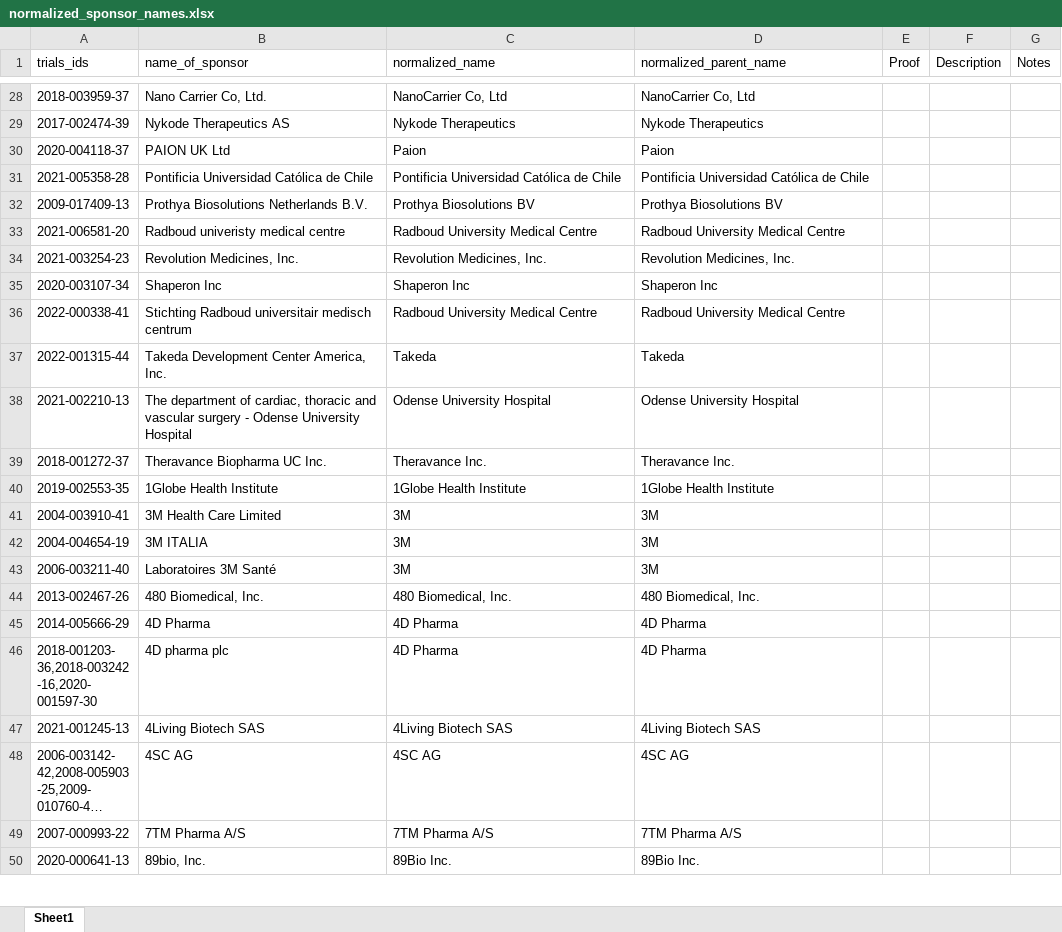
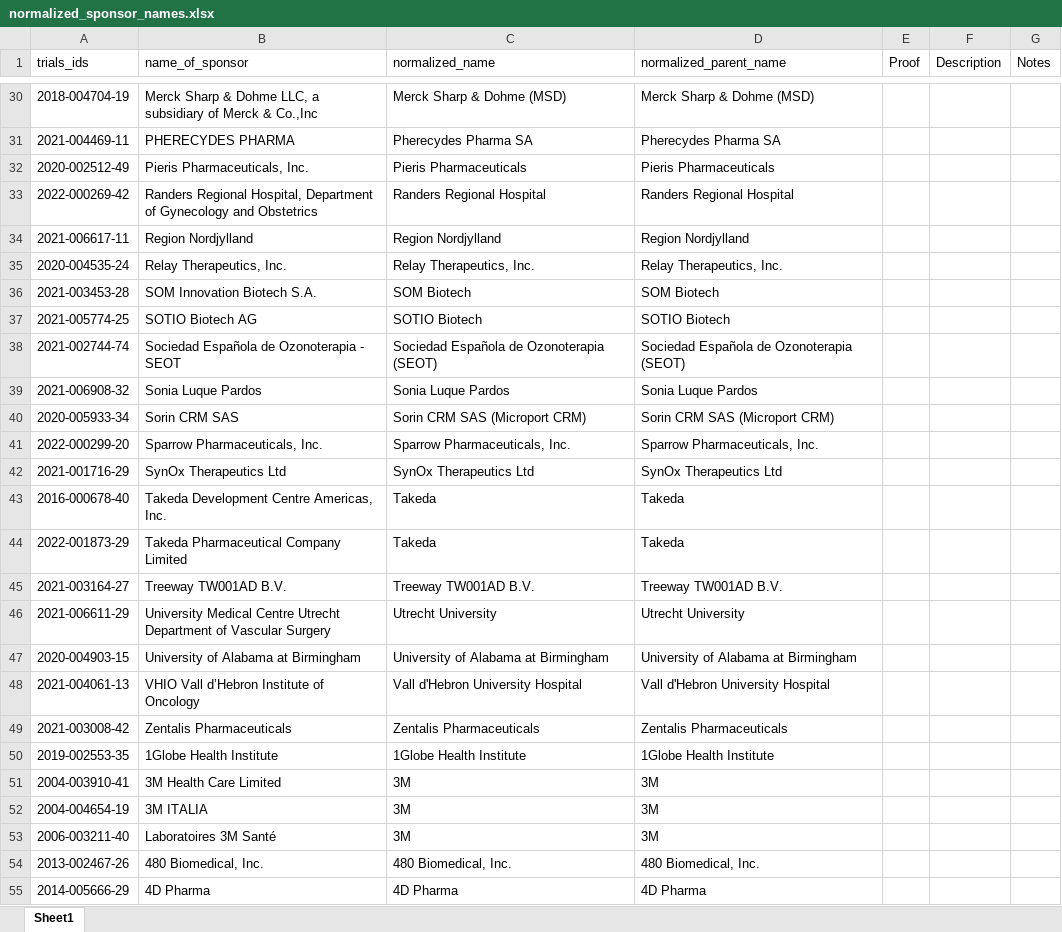
Before and after one commit to ebmdatalab/euctr-tracker-data, an Excel workbook: normalized_sponsor_names.xlsx, sheet Sheet1, drawn as a sheet; only a part is shown, gaps mark what is left out; the shorter side is filled out with more unchanged rows; long unchanged cells end in …; values as stored, in another font and other column widths than the file's, no borders; addresses are those after the commit; the diff covers the shown part only; the diff names each change by its address in the sheet, - before the commit and + after, or states it on an @@ line.

Commit message:
July 22 norm
new trials for July 2022

```diff
--- a/normalized_sponsor_names.xlsx (sheet Sheet1)
+++ b/normalized_sponsor_names.xlsx (sheet Sheet1)
@@ row 28 moved to row 8377: 2018-003959-37 @@
@@ row 29 moved to row 8838: 2017-002474-39 @@
@@ row 30 moved to row 9227: 2020-004118-37 @@
@@ row 31 moved to row 9700: 2021-005358-28 @@
@@ row 32 moved to row 9792: 2009-017409-13 @@
@@ row 33 moved to row 9935: 2021-006581-20 @@
@@ row 34 moved to row 10129: 2021-003254-23 @@
@@ row 35 moved to row 10759: 2020-003107-34 @@
@@ row 36 moved to row 9941: 2022-000338-41 @@
+row 30: 2018-004704-19 | Merck Sharp & Dohme LLC, a subsidiary of Merck & Co.,Inc | Merck Sharp & Dohme (MSD) | Merck Sharp & Dohme (MSD)
+row 31: 2021-004469-11 | PHERECYDES PHARMA | Pherecydes Pharma SA | Pherecydes Pharma SA
+row 32: 2020-002512-49 | Pieris Pharmaceuticals, Inc. | Pieris Pharmaceuticals | Pieris Pharmaceuticals
+row 33: 2022-000269-42 | Randers Regional Hospital, Department of Gynecology and Obstetrics | Randers Regional Hospital | Randers Regional Hospital
+row 34: 2021-006617-11 | Region Nordjylland | Region Nordjylland | Region Nordjylland
+row 35: 2020-004535-24 | Relay Therapeutics, Inc. | Relay Therapeutics, Inc. | Relay Therapeutics, Inc.
+row 36: 2021-003453-28 | SOM Innovation Biotech S.A. | SOM Biotech | SOM Biotech
+row 37: 2021-005774-25 | SOTIO Biotech AG | SOTIO Biotech | SOTIO Biotech
+row 38: 2021-002744-74 | Sociedad Española de Ozonoterapia - SEOT | Sociedad Española de Ozonoterapia (SEOT) | Sociedad Española de Ozonoterapia (SEOT)
+row 39: 2021-006908-32 | Sonia Luque Pardos | Sonia Luque Pardos | Sonia Luque Pardos
+row 40: 2020-005933-34 | Sorin CRM SAS | Sorin CRM SAS (Microport CRM) | Sorin CRM SAS (Microport CRM)
+row 41: 2022-000299-20 | Sparrow Pharmaceuticals, Inc. | Sparrow Pharmaceuticals, Inc. | Sparrow Pharmaceuticals, Inc.
+row 42: 2021-001716-29 | SynOx Therapeutics Ltd | SynOx Therapeutics Ltd | SynOx Therapeutics Ltd
-A43 (trials_ids): 2022-001315-44
+A43 (trials_ids): 2016-000678-40
-B43 (name_of_sponsor): Takeda Development Center America, Inc.
+B43 (name_of_sponsor): Takeda Development Centre Americas, Inc.
@@ row 38 moved to row 8921: 2021-002210-13 @@
@@ row 39 moved to row 11625: 2018-001272-37 @@
+row 44: 2022-001873-29 | Takeda Pharmaceutical Company Limited | Takeda | Takeda
+row 45: 2021-003164-27 | Treeway TW001AD B.V. | Treeway TW001AD B.V. | Treeway TW001AD B.V.
+row 46: 2021-006611-29 | University Medical Centre Utrecht Department of Vascular Surgery | Utrecht University | Utrecht University
+row 47: 2020-004903-15 | University of Alabama at Birmingham | University of Alabama at Birmingham | University of Alabama at Birmingham
+row 48: 2021-004061-13 | VHIO Vall d’Hebron Institute of Oncology | Vall d'Hebron University Hospital | Vall d'Hebron University Hospital
+row 49: 2021-003008-42 | Zentalis Pharmaceuticals | Zentalis Pharmaceuticals | Zentalis Pharmaceuticals
```
Also changed, not shown: 29 added rows, 2 removed rows, 25 moved rows and 148 edited cells elsewhere in this sheet.
